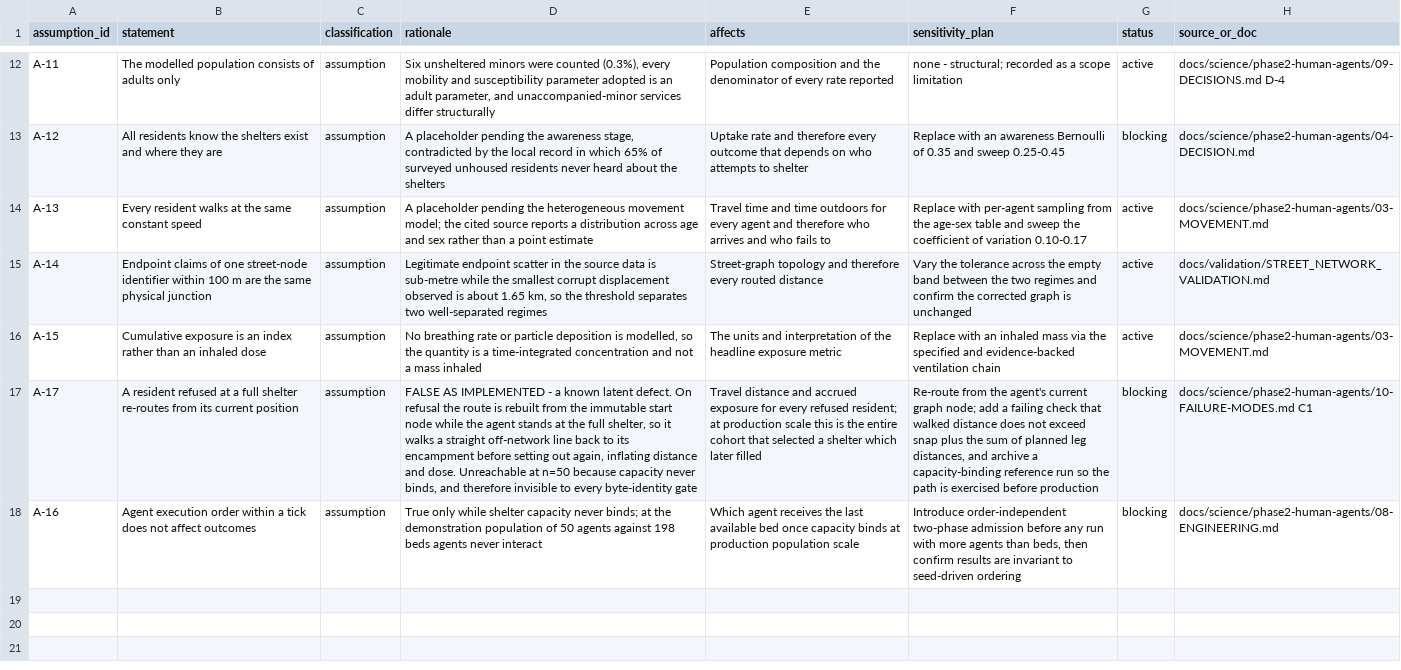
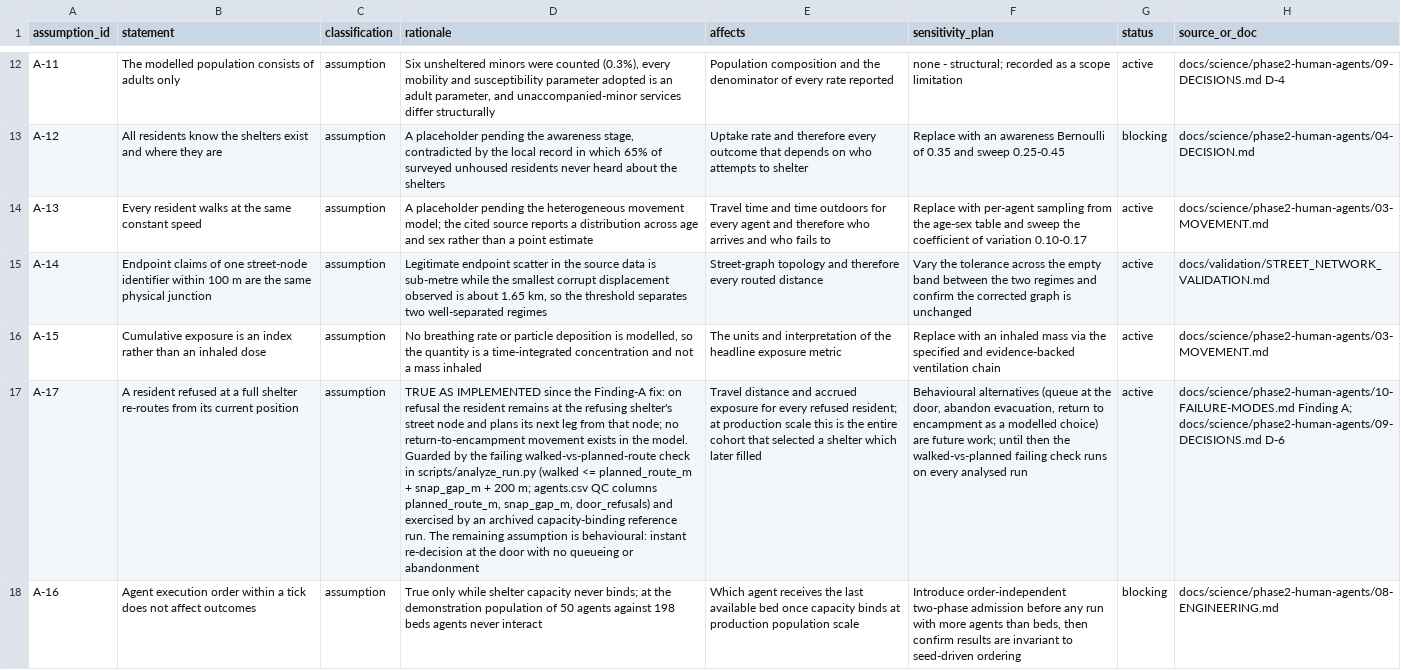
Before and after one commit to fxa28196/REU, a CSV file: Geography/data/registry/assumptions.csv, drawn as a sheet; only a part is shown, gaps mark what is left out; the diff names each change by its address in the sheet, - before the commit and + after, or states it on an @@ line.

```diff
--- a/Geography/data/registry/assumptions.csv
+++ b/Geography/data/registry/assumptions.csv
-D17 (rationale): FALSE AS IMPLEMENTED - a known latent defect. On refusal the route is rebuilt from the immutable start node while the agent stands at the full shelter, so it walks a straight off-network line back to its encampment before setting out again, inflating distance and dose. Unreachable at n=50 because capacity never binds, and therefore invisible to every byte-identity gate
+D17 (rationale): TRUE AS IMPLEMENTED since the Finding-A fix: on refusal the resident remains at the refusing shelter's street node and plans its next leg from that node; no return-to-encampment movement exists in the model. Guarded by the failing walked-vs-planned-route check in scripts/analyze_run.py (walked <= planned_route_m + snap_gap_m + 200 m; agents.csv QC columns planned_route_m, snap_gap_m, door_refusals) and exercised by an archived capacity-binding reference run. The remaining assumption is behavioural: instant re-decision at the door with no queueing or abandonment
-F17 (sensitivity_plan): Re-route from the agent's current graph node; add a failing check that walked distance does not exceed snap plus the sum of planned leg distances, and archive a capacity-binding reference run so the path is exercised before production
+F17 (sensitivity_plan): Behavioural alternatives (queue at the door, abandon evacuation, return to encampment as a modelled choice) are future work; until then the walked-vs-planned failing check runs on every analysed run
-G17 (status): blocking
+G17 (status): active
-H17 (source_or_doc): docs/science/phase2-human-agents/10-FAILURE-MODES.md C1
+H17 (source_or_doc): docs/science/phase2-human-agents/10-FAILURE-MODES.md Finding A; docs/science/phase2-human-agents/09-DECISIONS.md D-6
```
Also changed, not shown: 9 other files.
